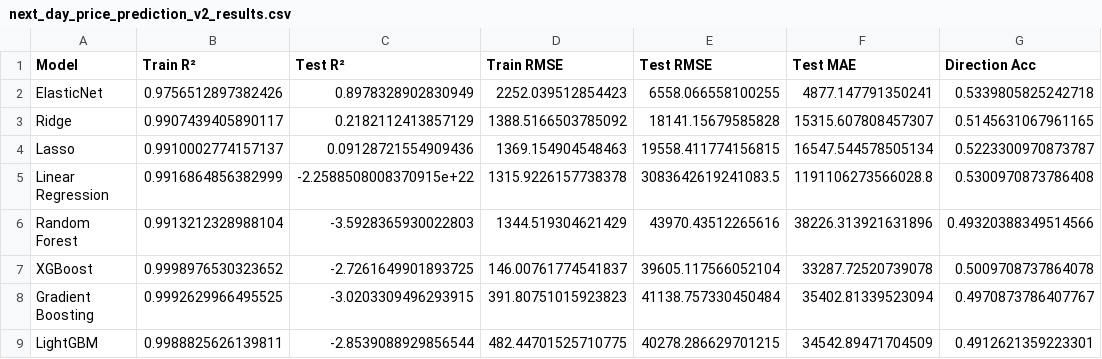
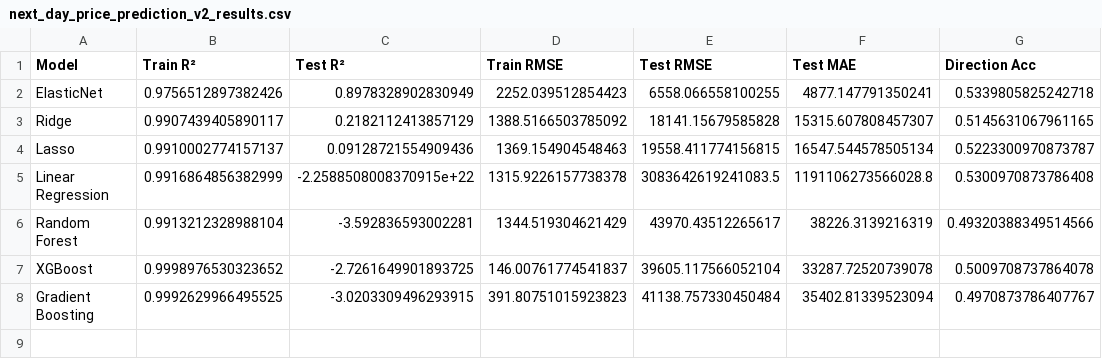
Before and after one commit to artyardkr/coinpredict, a CSV file: next_day_price_prediction_v2_results.csv, drawn as a sheet.

```diff
--- a/next_day_price_prediction_v2_results.csv
+++ b/next_day_price_prediction_v2_results.csv
@@ -5,5 +5,4 @@ Lasso,0.9910002774157137,0.09128721554909436,1369.154904548463,19558.41177415681
 Linear Regression,0.9916864856382999,-2.2588508008370915e+22,1315.9226157738378,3083642619241083.5,1191106273566028.8,0.5300970873786408
-Random Forest,0.9913212328988104,-3.5928365930022803,1344.519304621429,43970.43512265616,38226.313921631896,0.49320388349514566
+Random Forest,0.9913212328988104,-3.592836593002281,1344.519304621429,43970.43512265617,38226.3139216319,0.49320388349514566
 XGBoost,0.9998976530323652,-2.7261649901893725,146.00761774541837,39605.117566052104,33287.72520739078,0.5009708737864078
 Gradient Boosting,0.9992629966495525,-3.0203309496293915,391.80751015923823,41138.757330450484,35402.81339523094,0.4970873786407767
-LightGBM,0.9988825626139811,-2.8539088929856544,482.44701525710775,40278.286629701215,34542.89471704509,0.4912621359223301
```
Also changed, not shown: 8 other files.
